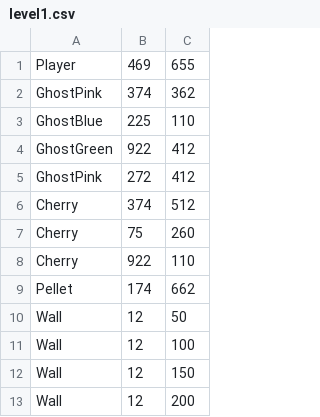
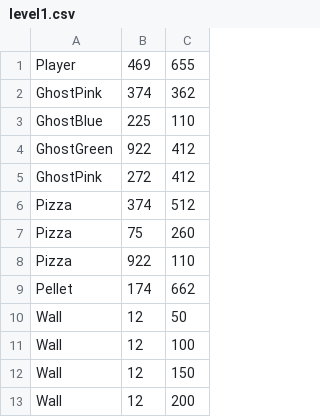
Before and after one commit to PaulaDariasSosa/Proyecto_LDH, a CSV file: res/level1.csv, drawn as a sheet; only a part is shown.

Commit message:
Change Cherry to Pizza

```diff
--- a/res/level1.csv
+++ b/res/level1.csv
@@ -5,5 +5,5 @@ GhostGreen,922,412
 GhostPink,272,412
-Cherry,374,512
-Cherry,75,260
-Cherry,922,110
+Pizza,374,512
+Pizza,75,260
+Pizza,922,110
 Pellet,174,662
```
Also changed, not shown: res/level0.csv, 7 other files.
